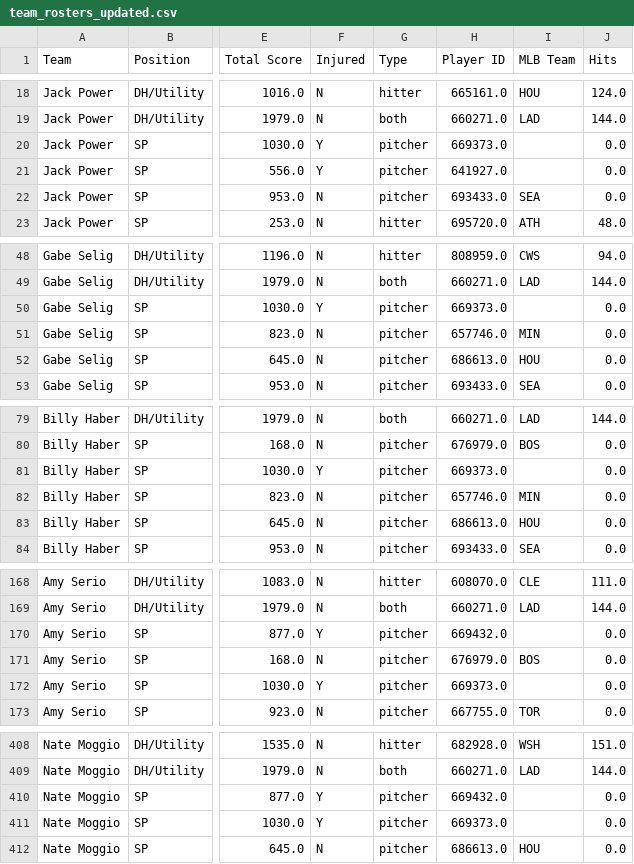
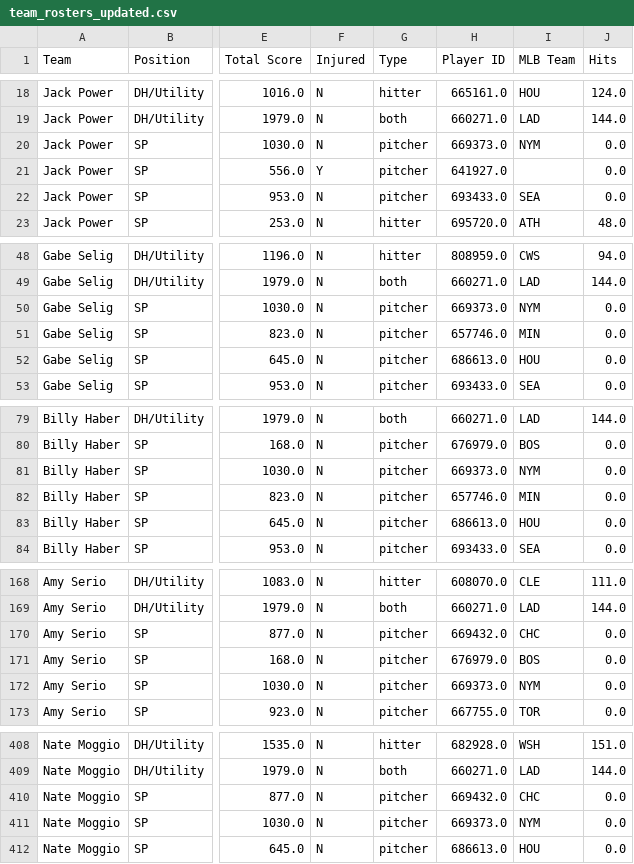
Before and after one commit to patrick-serio/mlb-pickem-league, a CSV file: data/team_rosters_updated.csv, drawn as a sheet; only a part is shown, gaps mark what is left out; the diff covers the shown part only; the diff names each change by its address in the sheet, - before the commit and + after, or states it on an @@ line.

```diff
--- a/data/team_rosters_updated.csv
+++ b/data/team_rosters_updated.csv
-F20 (Injured): Y
+F20 (Injured): N
-I20 (MLB Team): (empty)
+I20 (MLB Team): NYM
-F50 (Injured): Y
+F50 (Injured): N
-I50 (MLB Team): (empty)
+I50 (MLB Team): NYM
-F81 (Injured): Y
+F81 (Injured): N
-I81 (MLB Team): (empty)
+I81 (MLB Team): NYM
-F170 (Injured): Y
+F170 (Injured): N
-I170 (MLB Team): (empty)
+I170 (MLB Team): CHC
-F172 (Injured): Y
+F172 (Injured): N
-I172 (MLB Team): (empty)
+I172 (MLB Team): NYM
-F410:F411 (Injured): Y
+F410:F411 (Injured): N
-I410 (MLB Team): (empty)
+I410 (MLB Team): CHC
-I411 (MLB Team): (empty)
+I411 (MLB Team): NYM
```
Also changed, not shown: 40 edited cells elsewhere in this file, data/backend_updated.csv, 3 other files.
